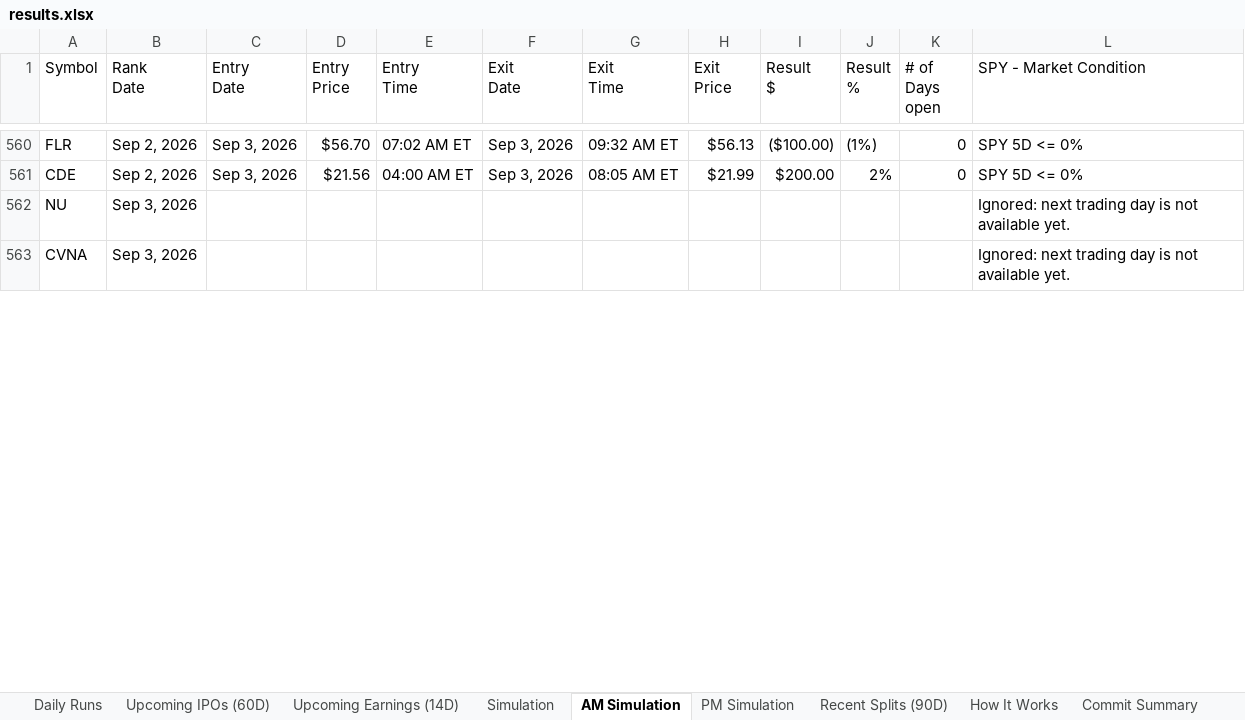
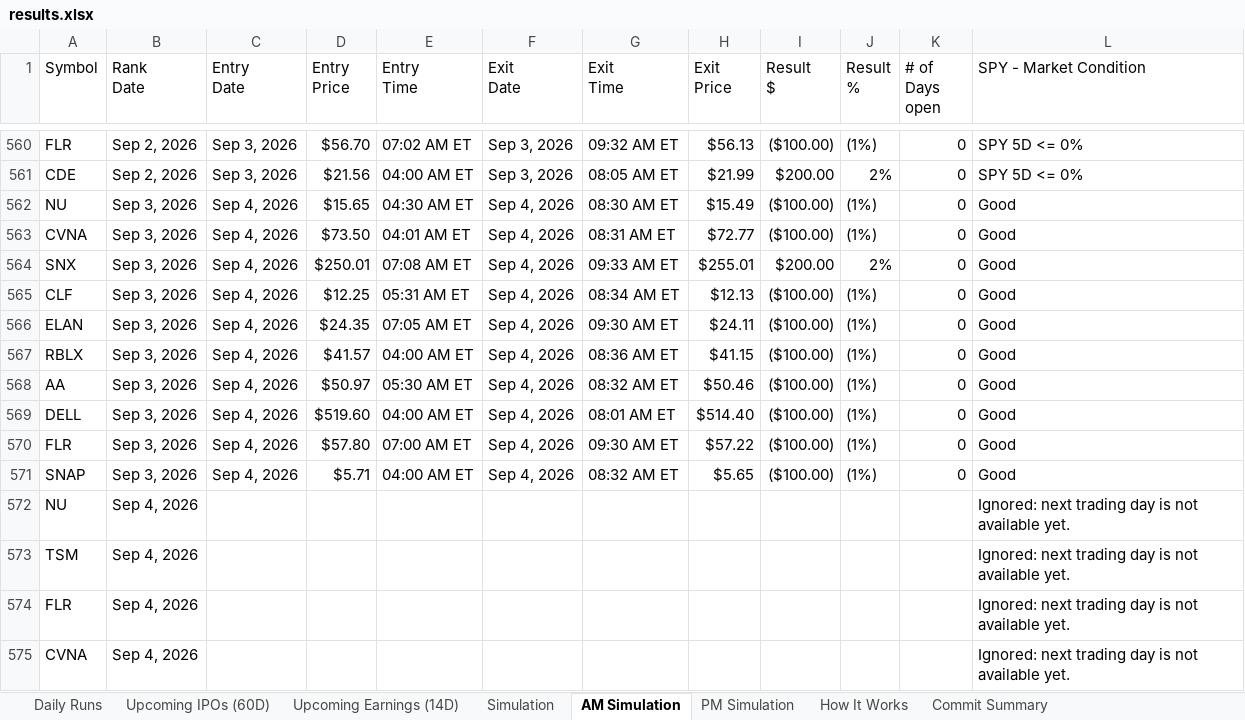
Before and after one commit to codenamev99/invest2.0, an Excel workbook: results.xlsx, sheet AM Simulation, drawn as a sheet; only a part is shown, gaps mark what is left out; values as stored, in another font and other column widths than the file's, no cell formats; addresses are those after the commit; the diff covers the shown part only; the diff names each change by its address in the sheet, - before the commit and + after, or states it on an @@ line.

```diff
--- a/results.xlsx (sheet AM Simulation)
+++ b/results.xlsx (sheet AM Simulation)
-sheet tab: Recent Splits (90D)
+row 562: NU | Sep 3, 2026 | Sep 4, 2026 | $15.65 | 04:30 AM ET | Sep 4, 2026 | 08:30 AM ET | $15.49 | ($100.00) | (1%) | 0 | Good
+row 563: CVNA | Sep 3, 2026 | Sep 4, 2026 | $73.50 | 04:01 AM ET | Sep 4, 2026 | 08:31 AM ET | $72.77 | ($100.00) | (1%) | 0 | Good
+row 564: SNX | Sep 3, 2026 | Sep 4, 2026 | $250.01 | 07:08 AM ET | Sep 4, 2026 | 09:33 AM ET | $255.01 | $200.00 | 2% | 0 | Good
+row 565: CLF | Sep 3, 2026 | Sep 4, 2026 | $12.25 | 05:31 AM ET | Sep 4, 2026 | 08:34 AM ET | $12.13 | ($100.00) | (1%) | 0 | Good
+row 566: ELAN | Sep 3, 2026 | Sep 4, 2026 | $24.35 | 07:05 AM ET | Sep 4, 2026 | 09:30 AM ET | $24.11 | ($100.00) | (1%) | 0 | Good
+row 567: RBLX | Sep 3, 2026 | Sep 4, 2026 | $41.57 | 04:00 AM ET | Sep 4, 2026 | 08:36 AM ET | $41.15 | ($100.00) | (1%) | 0 | Good
+row 568: AA | Sep 3, 2026 | Sep 4, 2026 | $50.97 | 05:30 AM ET | Sep 4, 2026 | 08:32 AM ET | $50.46 | ($100.00) | (1%) | 0 | Good
+row 569: DELL | Sep 3, 2026 | Sep 4, 2026 | $519.60 | 04:00 AM ET | Sep 4, 2026 | 08:01 AM ET | $514.40 | ($100.00) | (1%) | 0 | Good
+row 570: FLR | Sep 3, 2026 | Sep 4, 2026 | $57.80 | 07:00 AM ET | Sep 4, 2026 | 09:30 AM ET | $57.22 | ($100.00) | (1%) | 0 | Good
+row 571: SNAP | Sep 3, 2026 | Sep 4, 2026 | $5.71 | 04:00 AM ET | Sep 4, 2026 | 08:32 AM ET | $5.65 | ($100.00) | (1%) | 0 | Good
-B572 (Rank Date): Sep 3, 2026
+B572 (Rank Date): Sep 4, 2026
+row 573: TSM | Sep 4, 2026 |  |  |  |  |  |  |  |  |  | Ignored: next trading day is not available yet.
+row 574: FLR | Sep 4, 2026 |  |  |  |  |  |  |  |  |  | Ignored: next trading day is not available yet.
-B575 (Rank Date): Sep 3, 2026
+B575 (Rank Date): Sep 4, 2026
```
Also changed, not shown: 1 added row, 3 removed rows and 10 edited cells elsewhere in this sheet, sheet Daily Runs, sheet Upcoming Earnings (14D), sheet PM Simulation, sheet Simulation, sheet Upcoming IPOs (60D), sheet Commit Summary, 1 more sheet, cell formats.
